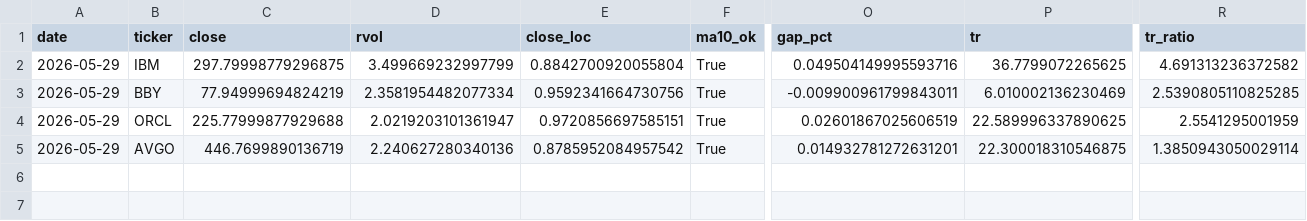
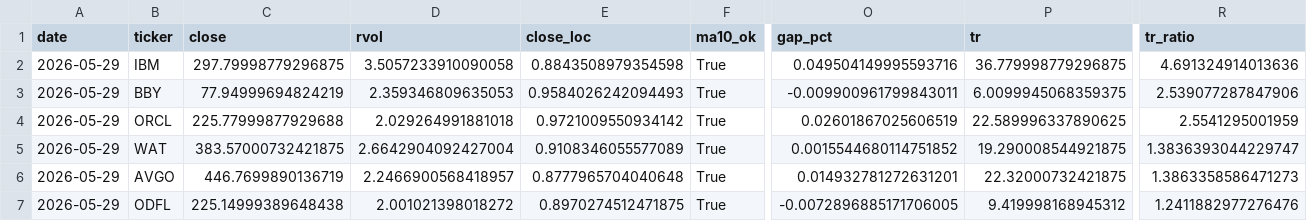
Before and after one commit to Hyodokamo/trend-catalyst-screener, a CSV file: data/outputs/screen_latest.csv, drawn as a sheet; only a part is shown, gaps mark what is left out; addresses are those after the commit; rows hold the shown columns only; the diff names each change by its address in the sheet, - before the commit and + after, or states it on an @@ line.

```diff
--- a/data/outputs/screen_latest.csv
+++ b/data/outputs/screen_latest.csv
-D2 (rvol): 3.499669232997799
+D2 (rvol): 3.5057233910090058
-E2 (close_loc): 0.8842700920055804
+E2 (close_loc): 0.8843508979354598
-P2 (tr): 36.7799072265625
+P2 (tr): 36.779998779296875
-R2 (tr_ratio): 4.691313236372582
+R2 (tr_ratio): 4.691324914013636
-D3 (rvol): 2.3581954482077334
+D3 (rvol): 2.359346809635053
-E3 (close_loc): 0.9592341664730756
+E3 (close_loc): 0.9584026242094493
-P3 (tr): 6.010002136230469
+P3 (tr): 6.0099945068359375
-R3 (tr_ratio): 2.5390805110825285
+R3 (tr_ratio): 2.539077287847906
-D4 (rvol): 2.0219203101361947
+D4 (rvol): 2.029264991881018
-E4 (close_loc): 0.9720856697585151
+E4 (close_loc): 0.9721009550934142
+row 5: 2026-05-29 | WAT | 383.57000732421875 | 2.6642904092427004 | 0.9108346055577089 | True | 0.0015544680114751852 | 19.290008544921875 | 1.3836393044229747
-D6 (rvol): 2.240627280340136
+D6 (rvol): 2.2466900568418957
-E6 (close_loc): 0.8785952084957542
+E6 (close_loc): 0.8777965704040648
-P6 (tr): 22.300018310546875
+P6 (tr): 22.32000732421875
-R6 (tr_ratio): 1.3850943050029114
+R6 (tr_ratio): 1.3863358586471273
+row 7: 2026-05-29 | ODFL | 225.14999389648438 | 2.001021398018272 | 0.8970274512471875 | True | -0.0072896885171706005 | 9.419998168945312 | 1.2411882977276476
```
Also changed, not shown: docs/screen_latest.csv, 3 other files.
